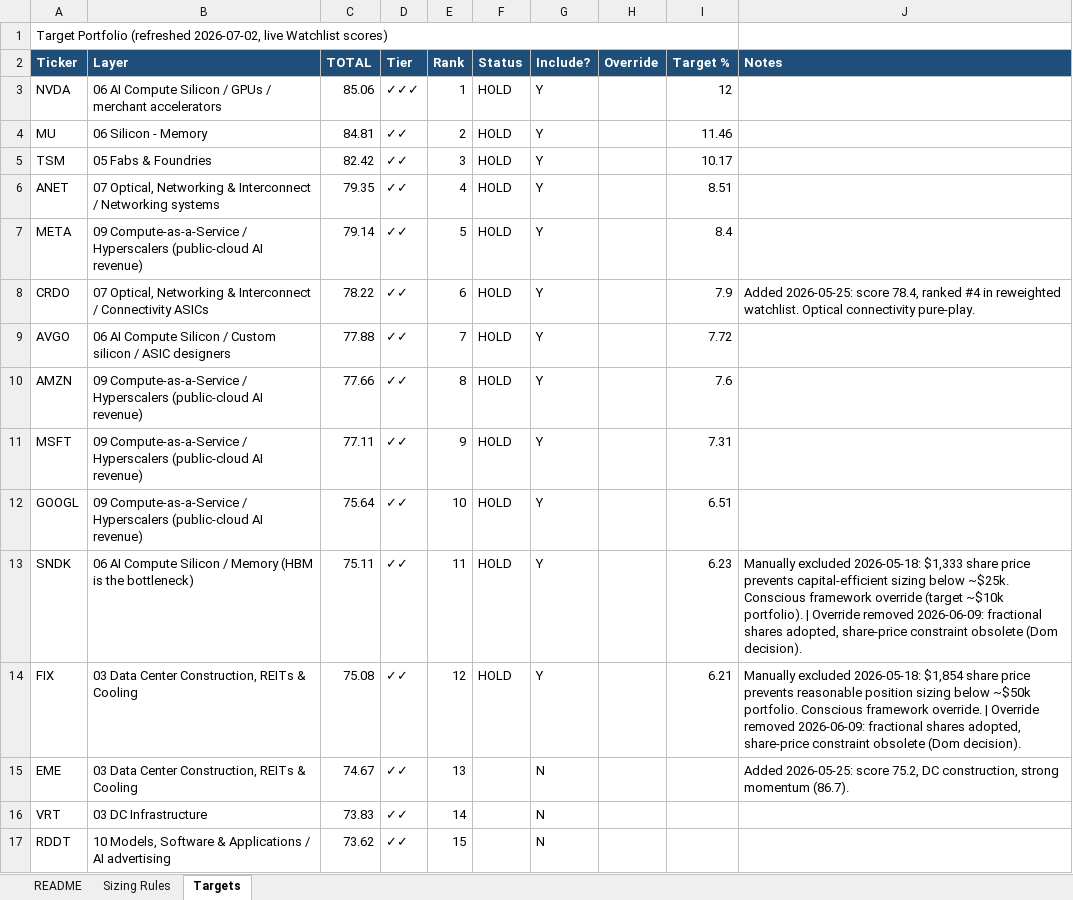
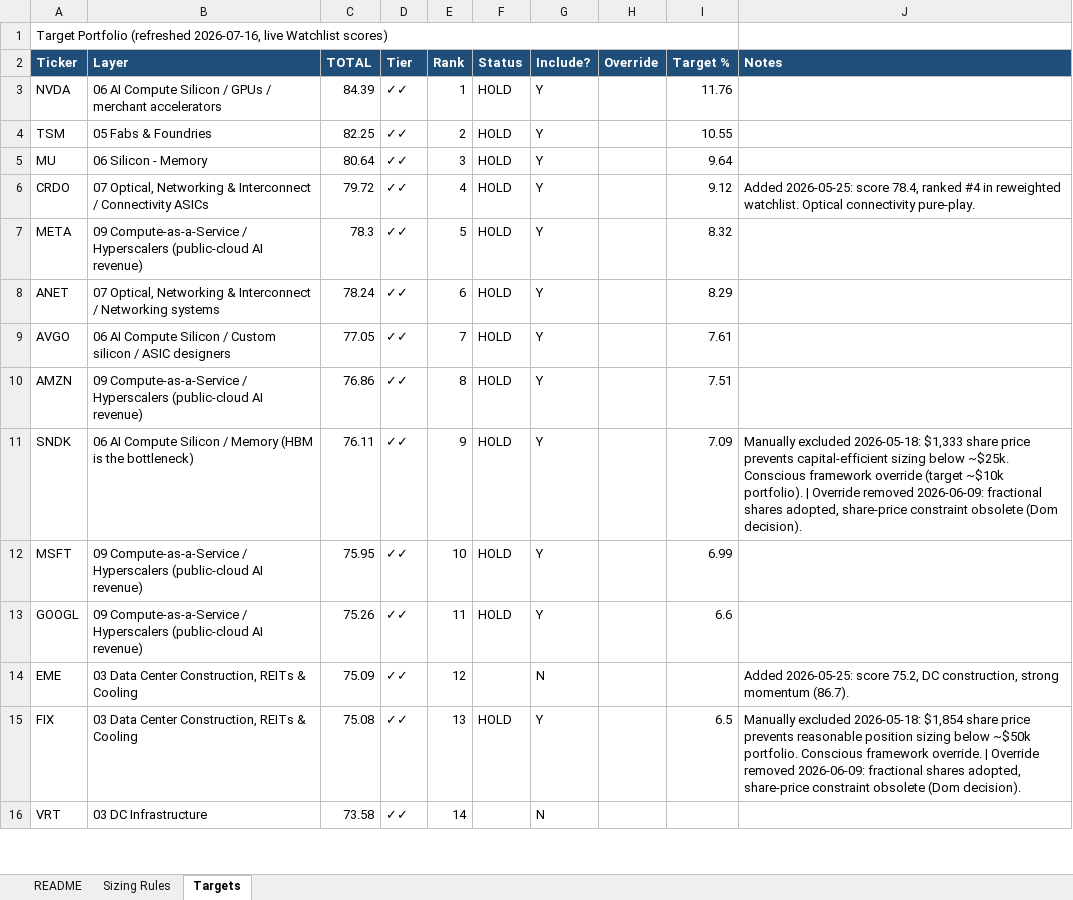
Before and after one commit to dgaraventa5/ai-stocks, an Excel workbook: 00-master/portfolio.xlsx, sheet Targets, drawn as a sheet; only a part is shown; values as stored, in another font and other column widths than the file's, no borders; removed rows and columns are numbered as before the commit, all else as after; the diff covers the shown part only; the diff names each change by its address in the sheet, - before the commit and + after, or states it on an @@ line.

```diff
--- a/00-master/portfolio.xlsx (sheet Targets)
+++ b/00-master/portfolio.xlsx (sheet Targets)
-A1 (Ticker): …Portfolio (refreshed 2026-07-02, live Watchlist…
+A1 (Ticker): …Portfolio (refreshed 2026-07-16, live Watchlist…
-C3 (TOTAL): 85.06
+C3 (TOTAL): 84.39
-D3 (Tier): ✓✓✓
+D3 (Tier): ✓✓
-I3 (Target %): 12
+I3 (Target %): 11.76
-row 4: MU | 06 Silicon - Memory | 84.81 | ✓✓ | 2 | HOLD | Y |  | 11.46
-C4 (TOTAL): 82.42
+C4 (TOTAL): 82.25
-E4 (Rank): 3
+E4 (Rank): 2
-I4 (Target %): 10.17
+I4 (Target %): 10.55
-row 6: ANET | 07 Optical, Networking & Interconnect / Networking systems | 79.35 | ✓✓ | 4 | HOLD | Y |  | 8.51
+row 5: MU | 06 Silicon - Memory | 80.64 | ✓✓ | 3 | HOLD | Y |  | 9.64
+row 6: CRDO | 07 Optical, Networking & Interconnect / Connectivity ASICs | 79.72 | ✓✓ | 4 | HOLD | Y |  | 9.12 | Added 2026-05-25: score 78.4, ranked #4 in reweighted watchlist. Optical connectivity pure-play.
-C7 (TOTAL): 79.14
+C7 (TOTAL): 78.3
-I7 (Target %): 8.4
+I7 (Target %): 8.32
-row 8: CRDO | 07 Optical, Networking & Interconnect / Connectivity ASICs | 78.22 | ✓✓ | 6 | HOLD | Y |  | 7.9 | Added 2026-05-25: score 78.4, ranked #4 in reweighted watchlist. Optical connectivity pure-play.
+row 8: ANET | 07 Optical, Networking & Interconnect / Networking systems | 78.24 | ✓✓ | 6 | HOLD | Y |  | 8.29
-C9 (TOTAL): 77.88
+C9 (TOTAL): 77.05
-I9 (Target %): 7.72
+I9 (Target %): 7.61
-C10 (TOTAL): 77.66
+C10 (TOTAL): 76.86
-I10 (Target %): 7.6
+I10 (Target %): 7.51
+row 11: SNDK | 06 AI Compute Silicon / Memory (HBM is the bottleneck) | 76.11 | ✓✓ | 9 | HOLD | Y |  | 7.09 | Manually excluded 2026-05-18: $1,333 share price prevents capital-efficient sizing below ~$25k. Conscious framework override (target ~$10k portfolio). | Override removed 2026-06-09: fractional shares adopted, share-price constraint obsolete (Dom decision).
-C12 (TOTAL): 77.11
+C12 (TOTAL): 75.95
-E12 (Rank): 9
+E12 (Rank): 10
-I12 (Target %): 7.31
+I12 (Target %): 6.99
-C13 (TOTAL): 75.64
+C13 (TOTAL): 75.26
-E13 (Rank): 10
+E13 (Rank): 11
-I13 (Target %): 6.51
+I13 (Target %): 6.6
-row 13: SNDK | 06 AI Compute Silicon / Memory (HBM is the bottleneck) | 75.11 | ✓✓ | 11 | HOLD | Y |  | 6.23 | Manually excluded 2026-05-18: $1,333 share price prevents capital-efficient sizing below ~$25k. Conscious framework override (target ~$10k portfolio). | Override removed 2026-06-09: fractional shares adopted, share-price constraint obsolete (Dom decision).
+row 14: EME | 03 Data Center Construction, REITs & Cooling | 75.09 | ✓✓ | 12 |  | N |  |  | Added 2026-05-25: score 75.2, DC construction, strong momentum (86.7).
-E15 (Rank): 12
+E15 (Rank): 13
-I15 (Target %): 6.21
+I15 (Target %): 6.5
-row 15: EME | 03 Data Center Construction, REITs & Cooling | 74.67 | ✓✓ | 13 |  | N |  |  | Added 2026-05-25: score 75.2, DC construction, strong momentum (86.7).
-C16 (TOTAL): 73.83
+C16 (TOTAL): 73.58
-row 17: RDDT | 10 Models, Software & Applications / AI advertising | 73.62 | ✓✓ | 15 |  | N
```
Also changed, not shown: 46 added rows, 44 removed rows and 120 edited cells elsewhere in this sheet, sheet README, 00-master/ai_supply_chain_scoring.xlsx, 3 other files.
